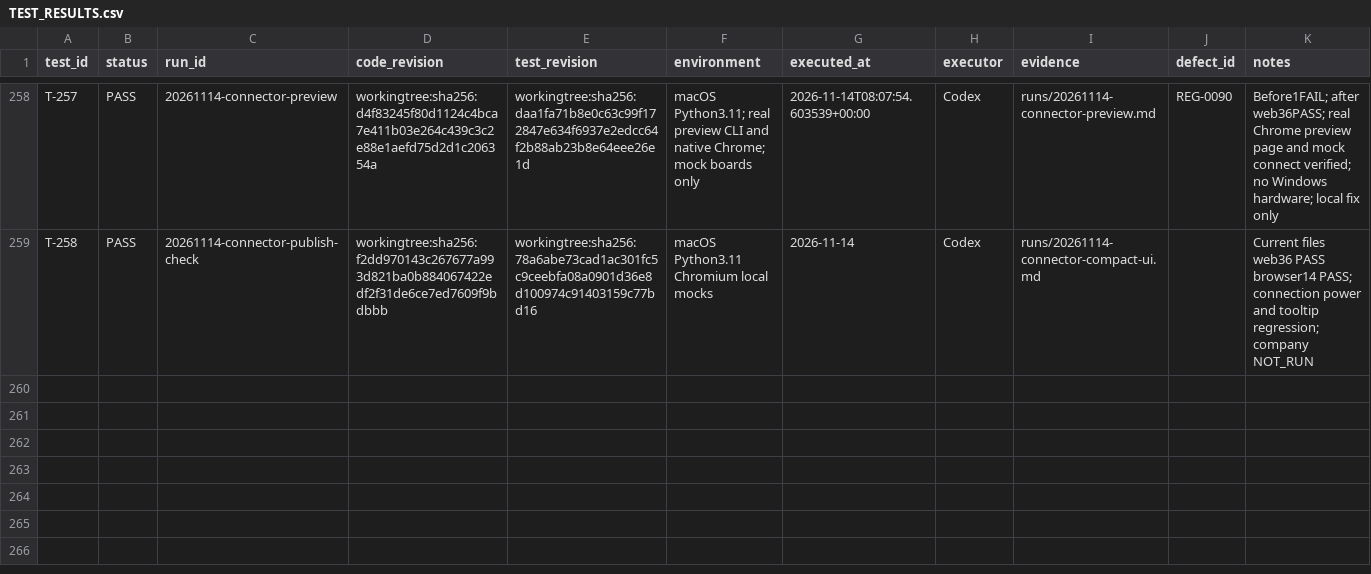
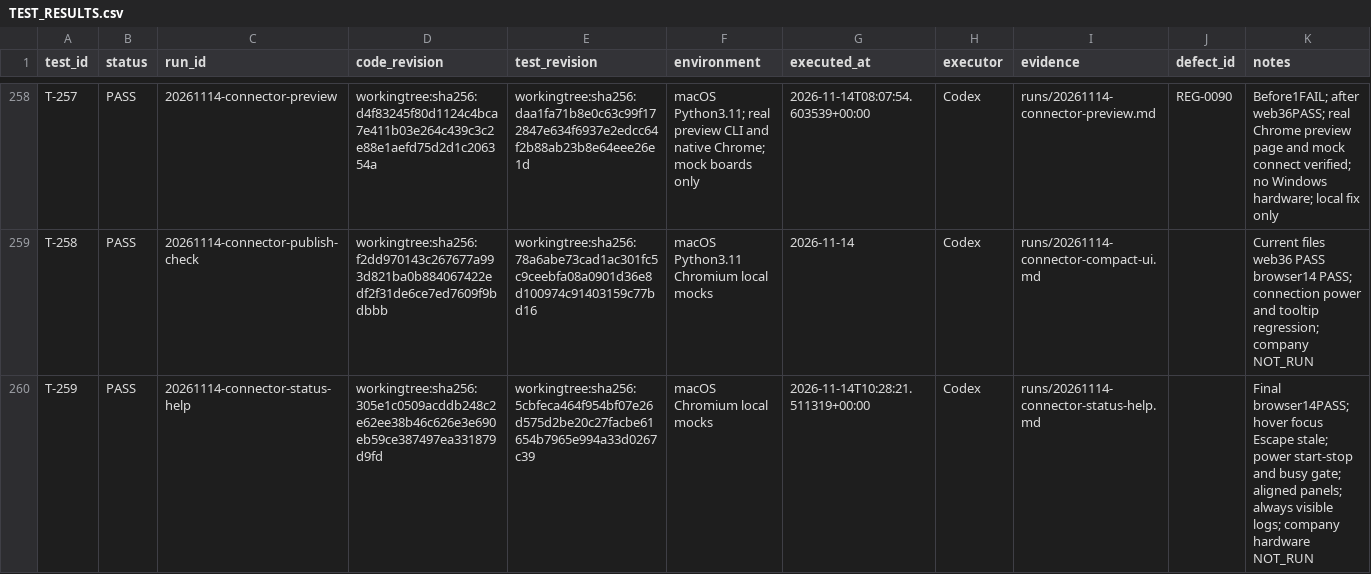
Before and after one commit to graycoral/bsp_os_upgrade_dashboard, a CSV file: docs/testing/TEST_RESULTS.csv, drawn as a sheet; only a part is shown, gaps mark what is left out; the diff names each change by its address in the sheet, - before the commit and + after, or states it on an @@ line.

Commit message:
docs: pin connector updates and current company handoff

```diff
--- a/docs/testing/TEST_RESULTS.csv
+++ b/docs/testing/TEST_RESULTS.csv
+row 260: T-259 | PASS | 20261114-connector-status-help | workingtree:sha256:305e1c0509acddb248c2e62ee38b46c626e3e690eb59ce387497ea331879d9fd | workingtree:sha256:5cbfeca464f954bf07e26d575d2be20c27facbe61654b7965e994a33d0267c39 | macOS Chromium local mocks | 2026-11-14T10:28:21.511319+00:00 | Codex | runs/20261114-connector-status-help.md |  | Final browser14PASS; hover focus Escape stale; power start-stop and busy gate; aligned panels; always visible logs; company hardware NOT_RUN
```
Also changed, not shown: 10 other files.
